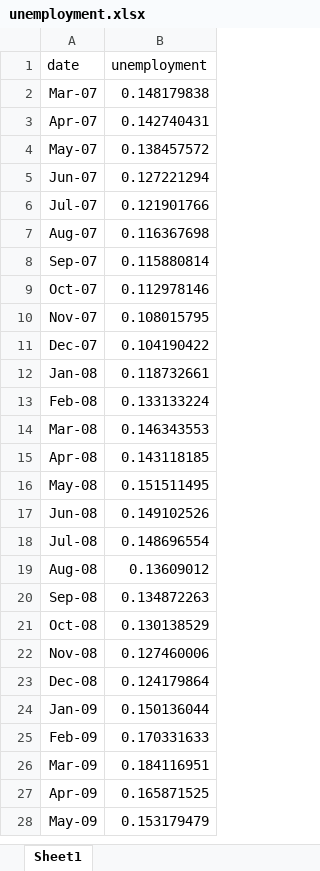
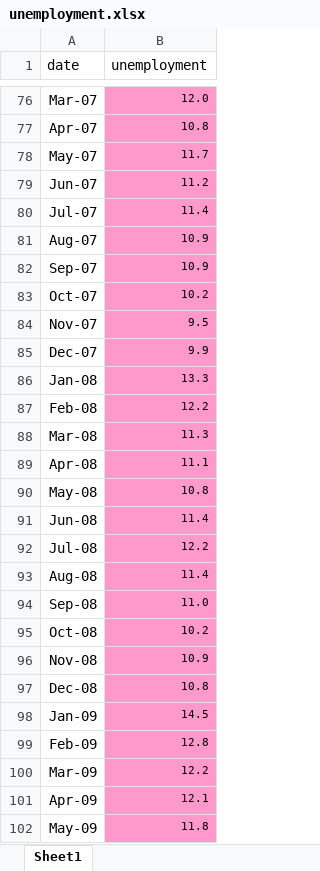
Before and after one commit to danielgvb/time_series_padova, an Excel workbook: data/macroeconomic/unemployment.xlsx, sheet Sheet1, drawn as a sheet; only a part is shown, gaps mark what is left out; values as stored, in another font and other column widths than the file's, no borders; addresses are those after the commit; the diff covers the shown part only; the diff names each change by its address in the sheet, - before the commit and + after, or states it on an @@ line.

```diff
--- a/data/macroeconomic/unemployment.xlsx (sheet Sheet1)
+++ b/data/macroeconomic/unemployment.xlsx (sheet Sheet1)
-B76 (unemployment): 0.148179838
+B76 (unemployment): 12.0
-B76:B102 fill: none
+B76:B102 fill: #FF99CC, text size: smaller
-B77 (unemployment): 0.142740431
+B77 (unemployment): 10.8
-B78 (unemployment): 0.138457572
+B78 (unemployment): 11.7
-B79 (unemployment): 0.127221294
+B79 (unemployment): 11.2
-B80 (unemployment): 0.121901766
+B80 (unemployment): 11.4
-B81 (unemployment): 0.116367698
+B81 (unemployment): 10.9
-B82 (unemployment): 0.115880814
+B82 (unemployment): 10.9
-B83 (unemployment): 0.112978146
+B83 (unemployment): 10.2
-B84 (unemployment): 0.108015795
+B84 (unemployment): 9.5
-B85 (unemployment): 0.104190422
+B85 (unemployment): 9.9
-B86 (unemployment): 0.118732661
+B86 (unemployment): 13.3
-B87 (unemployment): 0.133133224
+B87 (unemployment): 12.2
-B88 (unemployment): 0.146343553
+B88 (unemployment): 11.3
-B89 (unemployment): 0.143118185
+B89 (unemployment): 11.1
-B90 (unemployment): 0.151511495
+B90 (unemployment): 10.8
-B91 (unemployment): 0.149102526
+B91 (unemployment): 11.4
-B92 (unemployment): 0.148696554
+B92 (unemployment): 12.2
-B93 (unemployment): 0.13609012
+B93 (unemployment): 11.4
-B94 (unemployment): 0.134872263
+B94 (unemployment): 11.0
-B95 (unemployment): 0.130138529
+B95 (unemployment): 10.2
-B96 (unemployment): 0.127460006
+B96 (unemployment): 10.9
-B97 (unemployment): 0.124179864
+B97 (unemployment): 10.8
-B98 (unemployment): 0.150136044
+B98 (unemployment): 14.5
-B99 (unemployment): 0.170331633
+B99 (unemployment): 12.8
-B100 (unemployment): 0.184116951
+B100 (unemployment): 12.2
-B101 (unemployment): 0.165871525
+B101 (unemployment): 12.1
-B102 (unemployment): 0.153179479
+B102 (unemployment): 11.8
```
Also changed, not shown: 75 added rows, 184 edited cells and cell formats elsewhere in this sheet, data/other/temperature_data.xlsx, 2 other files.
